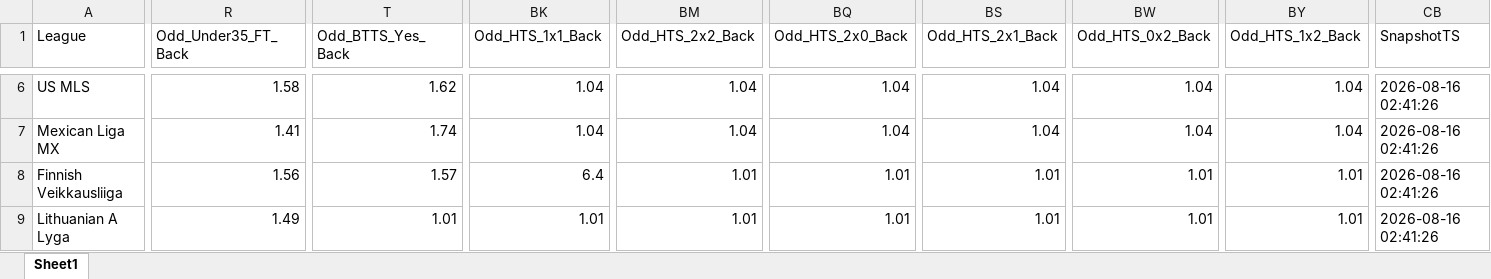
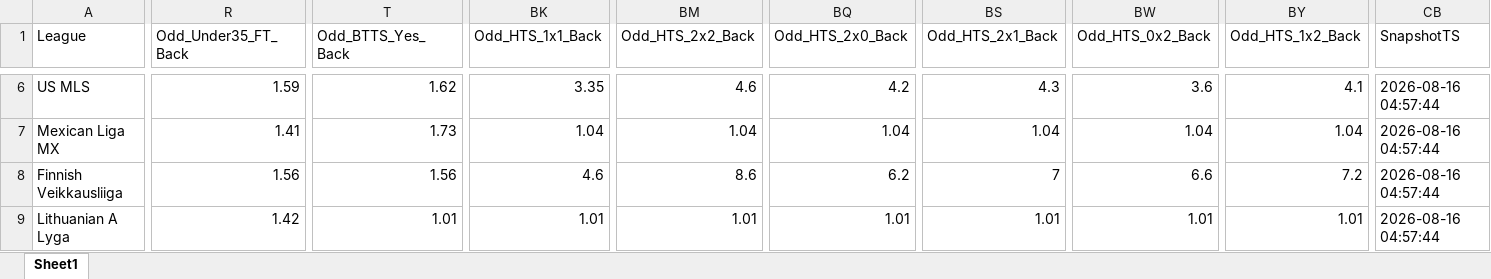
Before and after one commit to mtprado88/jogos_betfair, an Excel workbook: Jogos_do_Dia_Betfair_Back_Lay_2026-08-17.xlsx, sheet Sheet1, drawn as a sheet; only a part is shown, gaps mark what is left out; values as stored, in another font and other column widths than the file's, no borders; the diff covers the shown part only; the diff names each change by its address in the sheet, - before the commit and + after, or states it on an @@ line.

```diff
--- a/Jogos_do_Dia_Betfair_Back_Lay_2026-08-17.xlsx (sheet Sheet1)
+++ b/Jogos_do_Dia_Betfair_Back_Lay_2026-08-17.xlsx (sheet Sheet1)
-R6 (Odd_Under35_FT_Back): 1.58
+R6 (Odd_Under35_FT_Back): 1.59
-BK6 (Odd_HTS_1x1_Back): 1.04
+BK6 (Odd_HTS_1x1_Back): 3.35
-BM6 (Odd_HTS_2x2_Back): 1.04
+BM6 (Odd_HTS_2x2_Back): 4.6
-BQ6 (Odd_HTS_2x0_Back): 1.04
+BQ6 (Odd_HTS_2x0_Back): 4.2
-BS6 (Odd_HTS_2x1_Back): 1.04
+BS6 (Odd_HTS_2x1_Back): 4.3
-BW6 (Odd_HTS_0x2_Back): 1.04
+BW6 (Odd_HTS_0x2_Back): 3.6
-BY6 (Odd_HTS_1x2_Back): 1.04
+BY6 (Odd_HTS_1x2_Back): 4.1
-CB6:CB9 (SnapshotTS): 2026-08-16 02:41:26
+CB6:CB9 (SnapshotTS): 2026-08-16 04:57:44
-T7 (Odd_BTTS_Yes_Back): 1.74
+T7 (Odd_BTTS_Yes_Back): 1.73
-T8 (Odd_BTTS_Yes_Back): 1.57
+T8 (Odd_BTTS_Yes_Back): 1.56
-BK8 (Odd_HTS_1x1_Back): 6.4
+BK8 (Odd_HTS_1x1_Back): 4.6
-BM8 (Odd_HTS_2x2_Back): 1.01
+BM8 (Odd_HTS_2x2_Back): 8.6
-BQ8 (Odd_HTS_2x0_Back): 1.01
+BQ8 (Odd_HTS_2x0_Back): 6.2
-BS8 (Odd_HTS_2x1_Back): 1.01
+BS8 (Odd_HTS_2x1_Back): 7
-BW8 (Odd_HTS_0x2_Back): 1.01
+BW8 (Odd_HTS_0x2_Back): 6.6
-BY8 (Odd_HTS_1x2_Back): 1.01
+BY8 (Odd_HTS_1x2_Back): 7.2
-R9 (Odd_Under35_FT_Back): 1.49
+R9 (Odd_Under35_FT_Back): 1.42
```
Also changed, not shown: 441 edited cells elsewhere in this sheet.
